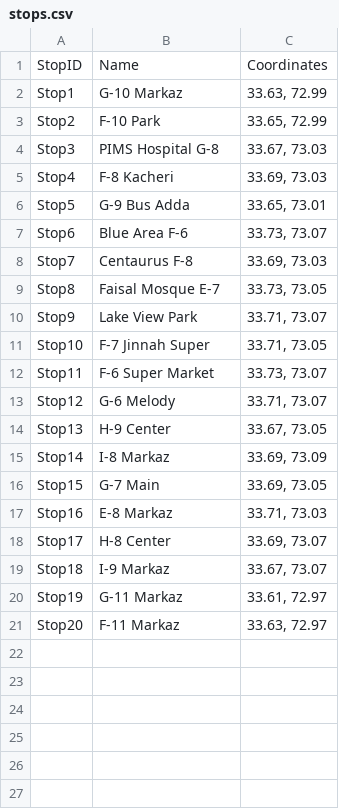
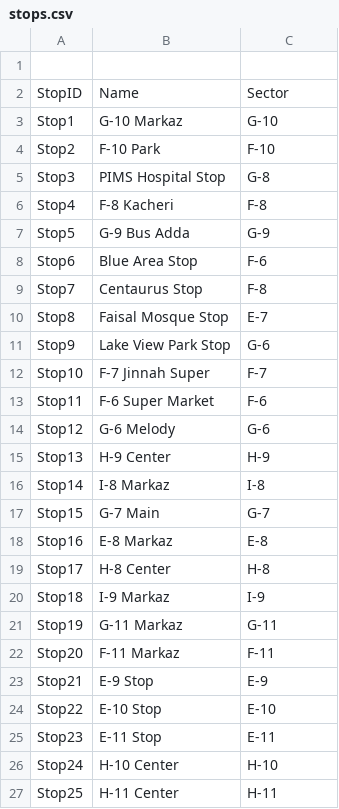
Before and after one commit to rayyan-41/Smart_City_DSA, a CSV file: Smart_City/dataset/stops.csv, drawn as a sheet; only a part is shown; the diff covers the shown part only.

```diff
--- a/Smart_City/dataset/stops.csv
+++ b/Smart_City/dataset/stops.csv
@@ -1,21 +1,27 @@
-StopID,Name,Coordinates
-Stop1,G-10 Markaz,"33.63, 72.99"
-Stop2,F-10 Park,"33.65, 72.99"
-Stop3,PIMS Hospital G-8,"33.67, 73.03"
-Stop4,F-8 Kacheri,"33.69, 73.03"
-Stop5,G-9 Bus Adda,"33.65, 73.01"
-Stop6,Blue Area F-6,"33.73, 73.07"
-Stop7,Centaurus F-8,"33.69, 73.03"
-Stop8,Faisal Mosque E-7,"33.73, 73.05"
-Stop9,Lake View Park,"33.71, 73.07"
-Stop10,F-7 Jinnah Super,"33.71, 73.05"
-Stop11,F-6 Super Market,"33.73, 73.07"
-Stop12,G-6 Melody,"33.71, 73.07"
-Stop13,H-9 Center,"33.67, 73.05"
-Stop14,I-8 Markaz,"33.69, 73.09"
-Stop15,G-7 Main,"33.69, 73.05"
-Stop16,E-8 Markaz,"33.71, 73.03"
-Stop17,H-8 Center,"33.69, 73.07"
-Stop18,I-9 Markaz,"33.67, 73.07"
-Stop19,G-11 Markaz,"33.61, 72.97"
-Stop20,F-11 Markaz,"33.63, 72.97"
+
+StopID,Name,Sector
+Stop1,G-10 Markaz,G-10
+Stop2,F-10 Park,F-10
+Stop3,PIMS Hospital Stop,G-8
+Stop4,F-8 Kacheri,F-8
+Stop5,G-9 Bus Adda,G-9
+Stop6,Blue Area Stop,F-6
+Stop7,Centaurus Stop,F-8
+Stop8,Faisal Mosque Stop,E-7
+Stop9,Lake View Park Stop,G-6
+Stop10,F-7 Jinnah Super,F-7
+Stop11,F-6 Super Market,F-6
+Stop12,G-6 Melody,G-6
+Stop13,H-9 Center,H-9
+Stop14,I-8 Markaz,I-8
+Stop15,G-7 Main,G-7
+Stop16,E-8 Markaz,E-8
+Stop17,H-8 Center,H-8
+Stop18,I-9 Markaz,I-9
+Stop19,G-11 Markaz,G-11
+Stop20,F-11 Markaz,F-11
+Stop21,E-9 Stop,E-9
+Stop22,E-10 Stop,E-10
+Stop23,E-11 Stop,E-11
+Stop24,H-10 Center,H-10
+Stop25,H-11 Center,H-11
```
Also changed, not shown: 5 added rows elsewhere in this file, Smart_City/dataset/hospitals.csv, Smart_City/dataset/pharmacies.csv, 8 other files.
